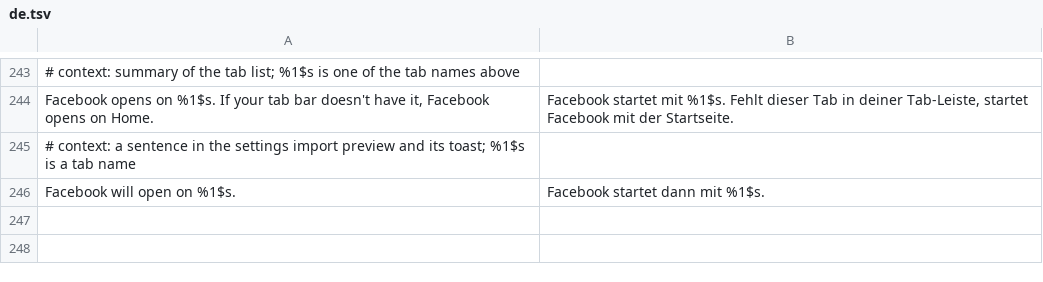
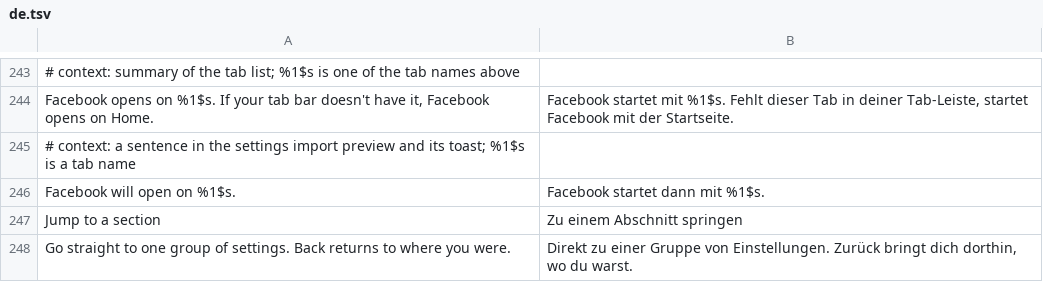
Before and after one commit to SA-SUJON/HushFacebook, a TSV file: extensions/shared/library/src/main/l10n/de.tsv, drawn as a sheet; only a part is shown, gaps mark what is left out.

Commit message:
feat(settings): jump straight to a section of the settings page
The S22 settings audit on 2026-09-26 crossed several screens of switch descriptions before reaching Downloads. A row under the status card now lists the page's section headings; a tap on one scrolls its heading to the top, found through the list's own adapter. Back returns the list once to where it was before the jump, through the dialog's onBackPressed, which Android 13's back callback also ends in, and closes the page as before otherwise.

HushfacebookPreferenceFragmentTest's start tab test held the Opening Facebook heading at position 1; the new row sits there by design, so the test now reads it at 2 and the rows one further on. SectionJumpTest accepts the heading or its first row at the top, since Robolectric's list isn't in touch mode, where ListView moves a selection off a heading.

```diff
--- a/extensions/shared/library/src/main/l10n/de.tsv
+++ b/extensions/shared/library/src/main/l10n/de.tsv
@@ -246 +246,3 @@ Facebook opens on %1$s. If your tab bar doesn't have it, Facebook opens on Home.
 Facebook will open on %1$s.	Facebook startet dann mit %1$s.
+Jump to a section	Zu einem Abschnitt springen
+Go straight to one group of settings. Back returns to where you were.	Direkt zu einer Gruppe von Einstellungen. Zurück bringt dich dorthin, wo du warst.
```
Also changed, not shown: extensions/shared/library/src/main/l10n/es.tsv, extensions/shared/library/src/main/l10n/in.tsv, 10 other files.
